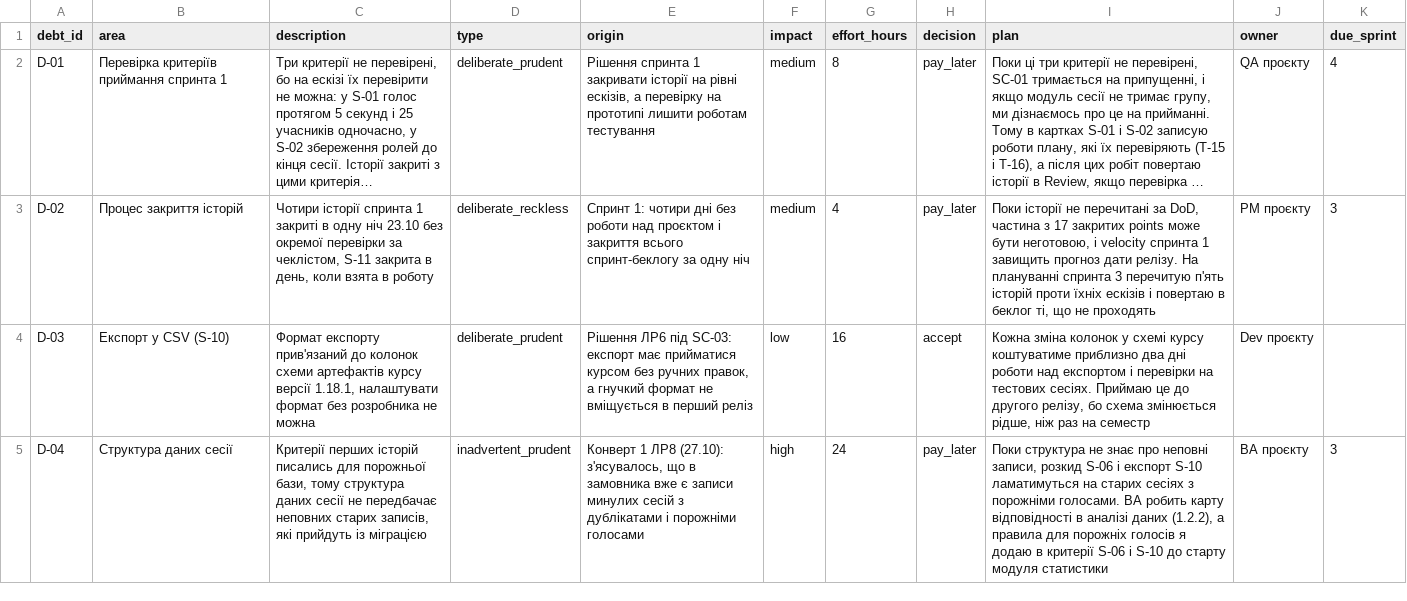
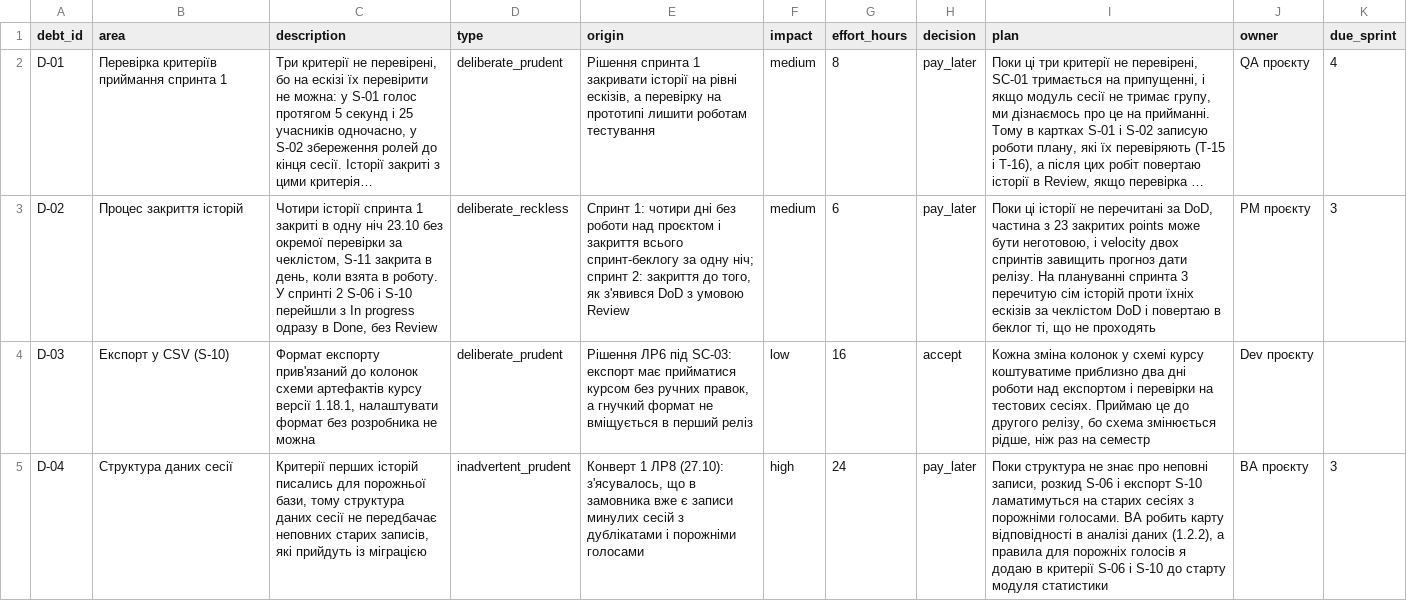
Before and after one commit to krtoxin/pm-2026-kn41-kutas, a CSV file: lr11_risks_quality/techdebt.csv, drawn as a sheet; long unchanged cells end in …; the diff names each change by its address in the sheet, - before the commit and + after, or states it on an @@ line.

Commit message:
Update tech debt entries in techdebt.csv

```diff
--- a/lr11_risks_quality/techdebt.csv
+++ b/lr11_risks_quality/techdebt.csv
-C3 (description): …взята в роботу
+C3 (description): …взята в роботу. У спринті 2 S-06 і S-10 перейшли з In progress одразу в Done, без Review
-E3 (origin): …за одну ніч
+E3 (origin): …за одну ніч; спринт 2: закриття до того, як з'явився DoD з умовою Review
-G3 (effort_hours): 4
+G3 (effort_hours): 6
-I3 (plan): Поки історії не перечитані за DoD, частина з 17 закритих points може бути неготовою, і velocity спринта 1 завищить прогноз дати релізу. На плануванні спринта 3 перечитую п'ять історій проти їхніх ескізів і повертаю…
+I3 (plan): Поки ці історії не перечитані за DoD, частина з 23 закритих points може бути неготовою, і velocity двох спринтів завищить прогноз дати релізу. На плануванні спринта 3 перечитую сім історій проти їхніх ескізів за чеклістом DoD і повертаю…
```
